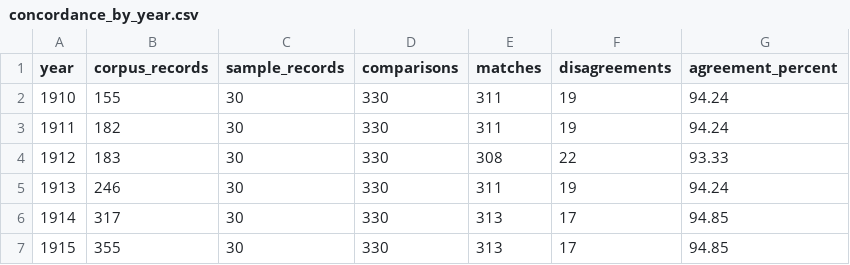
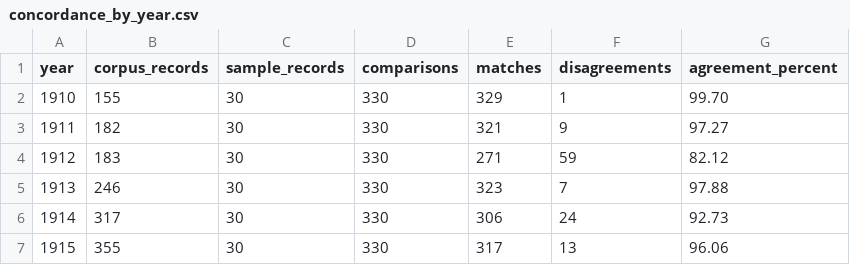
Before and after one commit to alexisfilosofia/ens2-mariano-acosta-archivo-datos, a CSV file: paper3_metodos/data/concordance_by_year.csv, drawn as a sheet.

```diff
--- a/paper3_metodos/data/concordance_by_year.csv
+++ b/paper3_metodos/data/concordance_by_year.csv
@@ -1,7 +1,7 @@
 year,corpus_records,sample_records,comparisons,matches,disagreements,agreement_percent
-1910,155,30,330,311,19,94.24
-1911,182,30,330,311,19,94.24
-1912,183,30,330,308,22,93.33
-1913,246,30,330,311,19,94.24
-1914,317,30,330,313,17,94.85
-1915,355,30,330,313,17,94.85
+1910,155,30,330,329,1,99.70
+1911,182,30,330,321,9,97.27
+1912,183,30,330,271,59,82.12
+1913,246,30,330,323,7,97.88
+1914,317,30,330,306,24,92.73
+1915,355,30,330,317,13,96.06
```
Also changed, not shown: paper3_metodos/data/bootstrap_summary.csv, paper3_metodos/data/concordance_by_field.csv, 9 other files.
